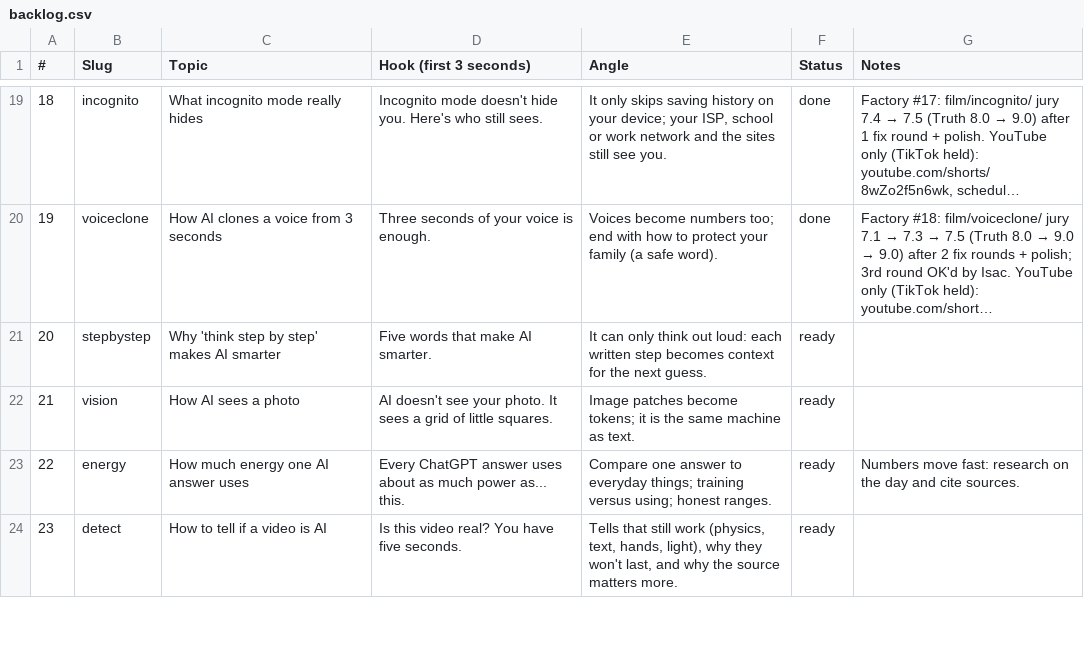
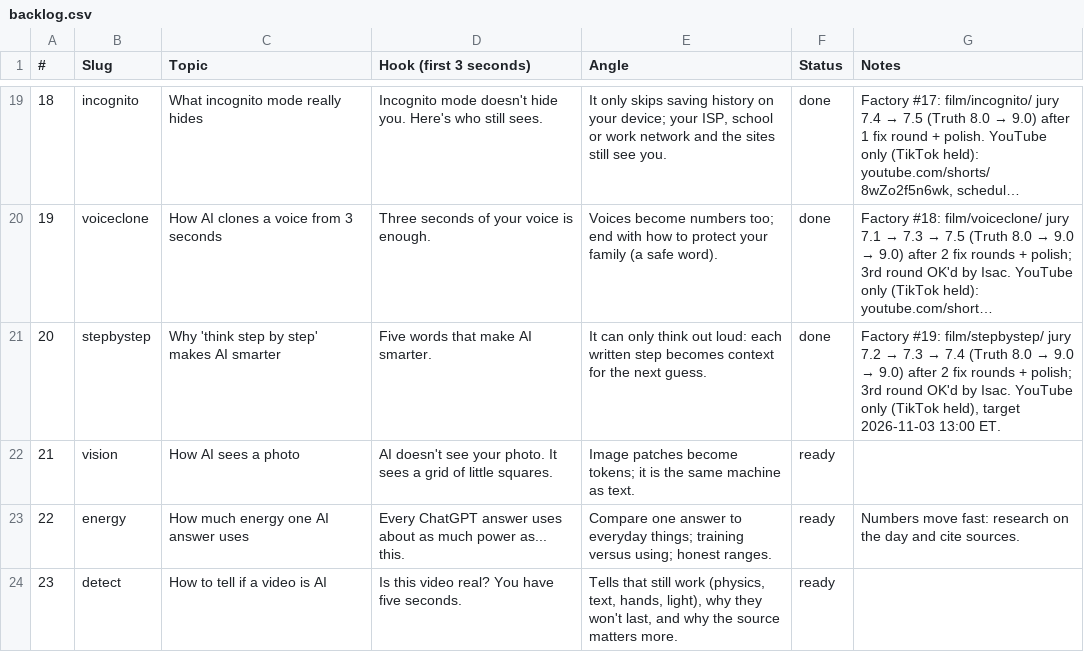
Before and after one commit to Wrexist/molindesign, a CSV file: factory/backlog.csv, drawn as a sheet; only a part is shown, gaps mark what is left out; long unchanged cells end in …; the diff names each change by its address in the sheet, - before the commit and + after, or states it on an @@ line.

```diff
--- a/factory/backlog.csv
+++ b/factory/backlog.csv
-F21 (Status): ready
+F21 (Status): done
@@ G21 (Notes): (empty) → Factory #19: film/stepbystep/ jury 7.2 → 7.3 → 7.4 (Truth 8.0 → 9.0 → 9.0) after 2 fix rounds + polish; 3rd round OK'd by Isac. YouTube only (TikTok held), target 2026-11-03 13:00 ET. @@
```
Also changed, not shown: 9 other files.
